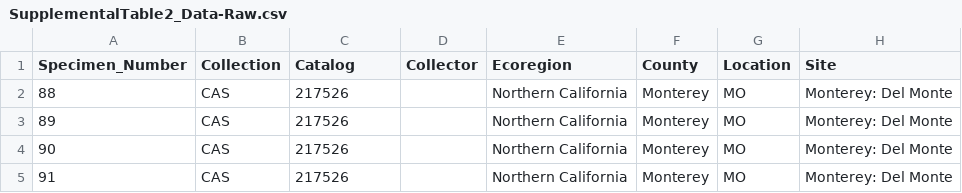
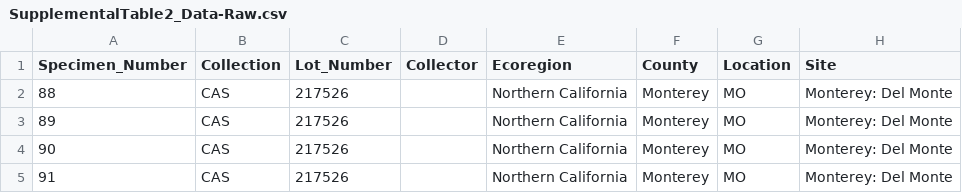
Before and after one commit to MichaelMalloy/C_californicus_Morphology, a CSV file: SupplementalTable2_Data-Raw.csv, drawn as a sheet; only a part is shown; the diff names each change by its address in the sheet, - before the commit and + after, or states it on an @@ line.

Commit message:
Add files via upload

```diff
--- a/SupplementalTable2_Data-Raw.csv
+++ b/SupplementalTable2_Data-Raw.csv
-C1: Catalog
+C1: Lot_Number
```
